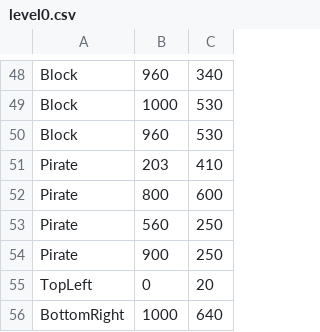
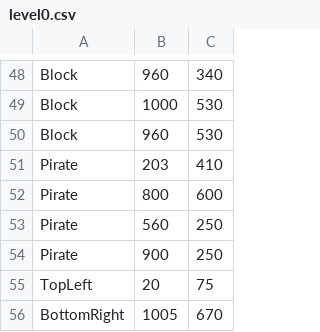
Before and after one commit to Dragan14/ShadowPirate, a CSV file: ShadowPirate/res/level0.csv, drawn as a sheet; only a part is shown, gaps mark what is left out.

Commit message:
Implemented Sword, Potion and Elixir. Sailor can now attack multiple overlapping enemies. Made edits to the level bounds in the respective csv files.

```diff
--- a/ShadowPirate/res/level0.csv
+++ b/ShadowPirate/res/level0.csv
@@ -54,3 +54,3 @@ Pirate,560,250
 Pirate,900,250
-TopLeft,0,20
-BottomRight,1000,640
+TopLeft,20,75
+BottomRight,1005,670
```
Also changed, not shown: ShadowPirate/res/level1.csv, 23 other files.
